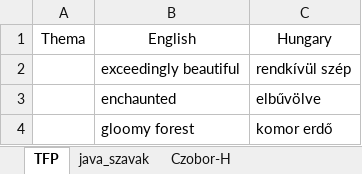
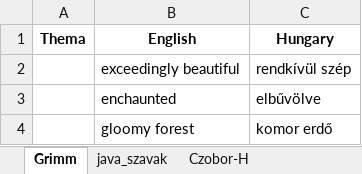
Before and after one commit to gonyax/English, an Excel workbook: Gari_Dictionary.xlsx, sheet Grimm, drawn as a sheet; only a part is shown; values as stored, in another font and other column widths than the file's, no borders; the diff names each change by its address in the sheet, - before the commit and + after, or states it on an @@ line.

```diff
--- a/Gari_Dictionary.xlsx (sheet Grimm)
+++ b/Gari_Dictionary.xlsx (sheet Grimm)
-sheet tab: TFP
+sheet tab: Grimm
-A1:C1 bold: off
+A1:C1 bold: on
```
Also changed, not shown: sheet Czobor-H.
